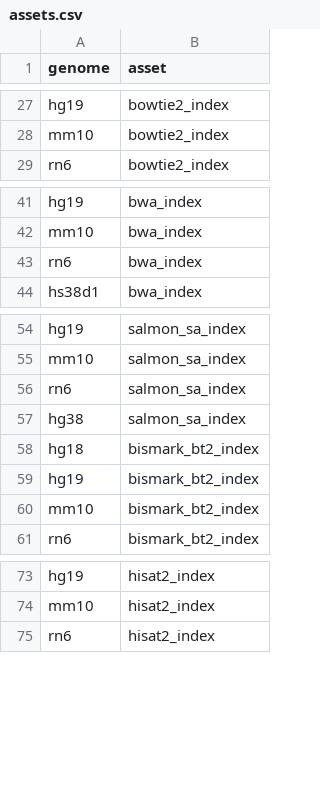
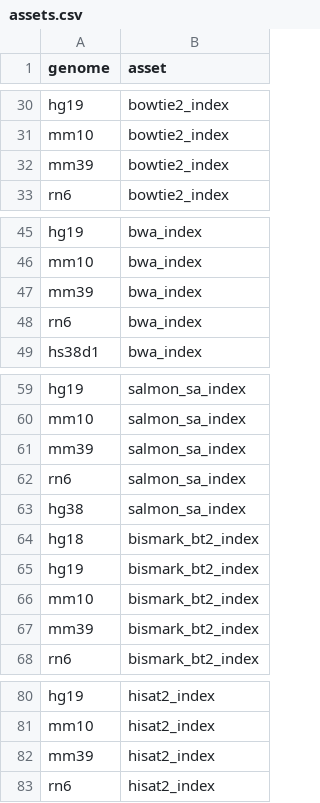
Before and after one commit to refgenie/rg.databio.org, a CSV file: asset_pep/assets.csv, drawn as a sheet; only a part is shown, gaps mark what is left out; the diff covers the shown part only.

```diff
--- a/asset_pep/assets.csv
+++ b/asset_pep/assets.csv
@@ -28,2 +31,3 @@ hg19,bowtie2_index
 mm10,bowtie2_index
+mm39,bowtie2_index
 rn6,bowtie2_index
@@ -42,2 +46,3 @@ hg19,bwa_index
 mm10,bwa_index
+mm39,bwa_index
 rn6,bwa_index
@@ -55,2 +60,3 @@ hg19,salmon_sa_index
 mm10,salmon_sa_index
+mm39,salmon_sa_index
 rn6,salmon_sa_index
@@ -60,2 +66,3 @@ hg19,bismark_bt2_index
 mm10,bismark_bt2_index
+mm39,bismark_bt2_index
 rn6,bismark_bt2_index
@@ -74,2 +81,3 @@ hg19,hisat2_index
 mm10,hisat2_index
+mm39,hisat2_index
 rn6,hisat2_index
```
Also changed, not shown: 14 added rows elsewhere in this file, asset_pep/recipe_inputs.csv, 6 other files.
